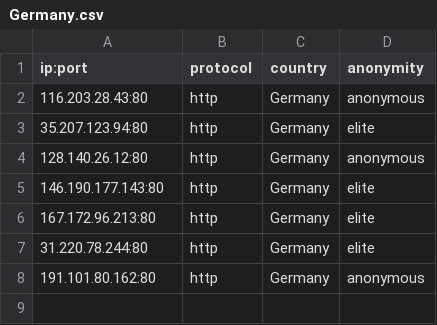
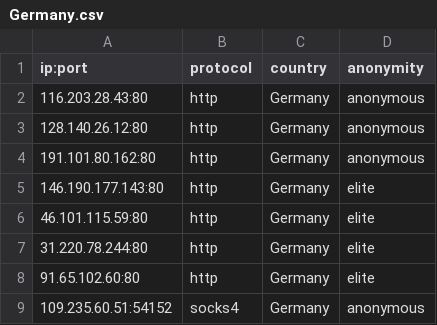
Before and after one commit to NoureddineRmila/daily-free-working-proxies, a CSV file: Germany.csv, drawn as a sheet.

```diff
--- a/Germany.csv
+++ b/Germany.csv
@@ -2,7 +2,8 @@ ip:port,protocol,country,anonymity
 116.203.28.43:80,http,Germany,anonymous
-35.207.123.94:80,http,Germany,elite
 128.140.26.12:80,http,Germany,anonymous
+191.101.80.162:80,http,Germany,anonymous
 146.190.177.143:80,http,Germany,elite
-167.172.96.213:80,http,Germany,elite
+46.101.115.59:80,http,Germany,elite
 31.220.78.244:80,http,Germany,elite
-191.101.80.162:80,http,Germany,anonymous
+91.65.102.60:80,http,Germany,elite
+109.235.60.51:54152,socks4,Germany,anonymous
```
Also changed, not shown: United States.csv, all_proxies.csv, 13 other files.
